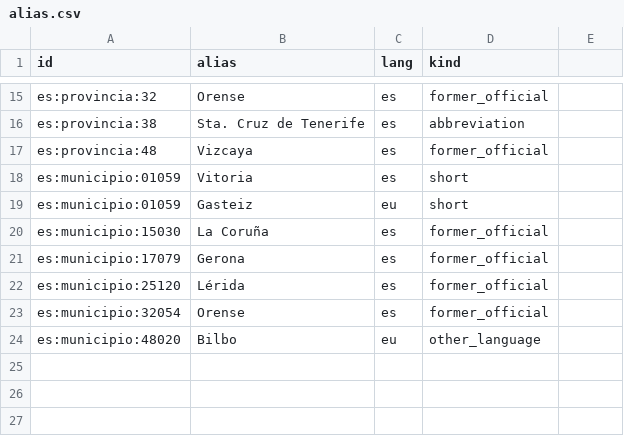
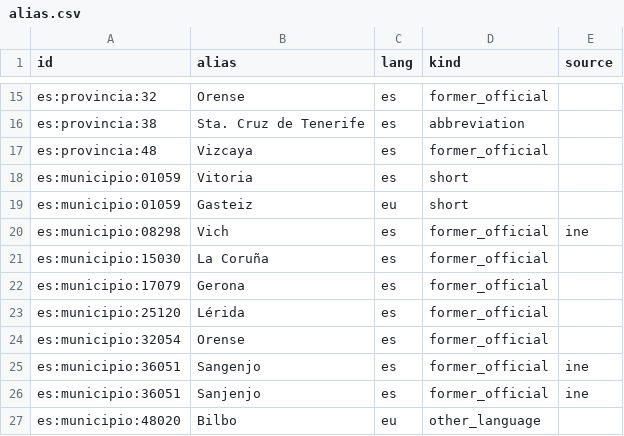
Before and after one commit to alertapublica/territorios-es, a CSV file: fuentes/alias.csv, drawn as a sheet; only a part is shown, gaps mark what is left out; the diff names each change by its address in the sheet, - before the commit and + after, or states it on an @@ line.

```diff
--- a/fuentes/alias.csv
+++ b/fuentes/alias.csv
-E1: (empty)
+E1: source
+row 20: es:municipio:08298 | Vich | es | former_official | ine
+row 25: es:municipio:36051 | Sangenjo | es | former_official | ine
+row 26: es:municipio:36051 | Sanjenjo | es | former_official | ine
```
Also changed, not shown: pruebas/datos/codigos.csv, pruebas/datos/municipios.csv, 24 other files.
